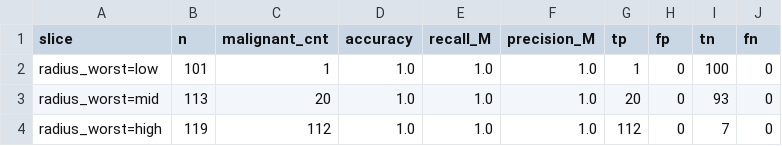
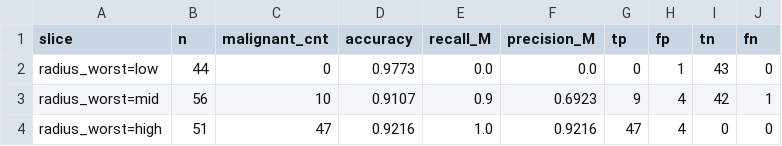
Before and after one commit to witold-andelie/breast-cancer-mlops-gcp, a CSV file: artifacts/reports/slice_evaluation.csv, drawn as a sheet.

```diff
--- a/artifacts/reports/slice_evaluation.csv
+++ b/artifacts/reports/slice_evaluation.csv
@@ -1,4 +1,4 @@
 slice,n,malignant_cnt,accuracy,recall_M,precision_M,tp,fp,tn,fn
-radius_worst=low,101,1,1.0,1.0,1.0,1,0,100,0
-radius_worst=mid,113,20,1.0,1.0,1.0,20,0,93,0
-radius_worst=high,119,112,1.0,1.0,1.0,112,0,7,0
+radius_worst=low,44,0,0.9773,0.0,0.0,0,1,43,0
+radius_worst=mid,56,10,0.9107,0.9,0.6923,9,4,42,1
+radius_worst=high,51,47,0.9216,1.0,0.9216,47,4,0,0
```
Also changed, not shown: artifacts/reports/cv_comparison.csv, artifacts/reports/feature_ranking.csv, 28 other files.
